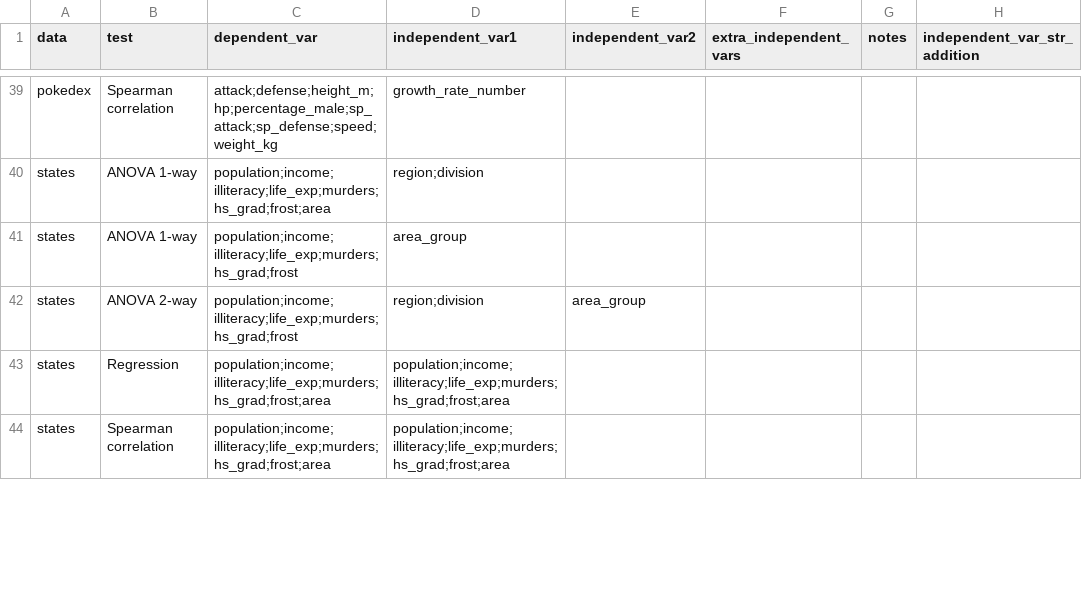
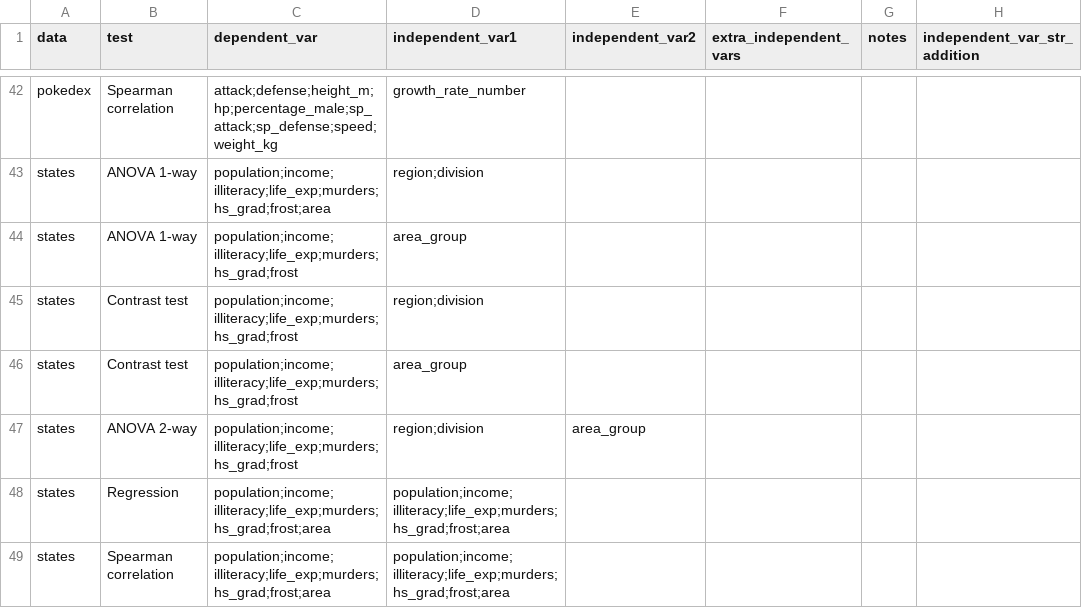
Before and after one commit to Snirbarz/stats_final_project_datasets_2024, a CSV file: stat_final_project_data_tagging_2025.csv, drawn as a sheet; only a part is shown, gaps mark what is left out; the diff covers the shown part only.

Commit message:
Add files via upload

```diff
--- a/stat_final_project_data_tagging_2025.csv
+++ b/stat_final_project_data_tagging_2025.csv
@@ -41,2 +44,4 @@ states,ANOVA 1-way,population;income;illiteracy;life_exp;murders;hs_grad;frost;a
 states,ANOVA 1-way,population;income;illiteracy;life_exp;murders;hs_grad;frost,area_group,,,,
+states,Contrast test,population;income;illiteracy;life_exp;murders;hs_grad;frost,region;division,,,,
+states,Contrast test,population;income;illiteracy;life_exp;murders;hs_grad;frost,area_group,,,,
 states,ANOVA 2-way,population;income;illiteracy;life_exp;murders;hs_grad;frost,region;division,area_group,,,
```
Also changed, not shown: 3 added rows, 2 removed rows and 2 edited cells elsewhere in this file.
